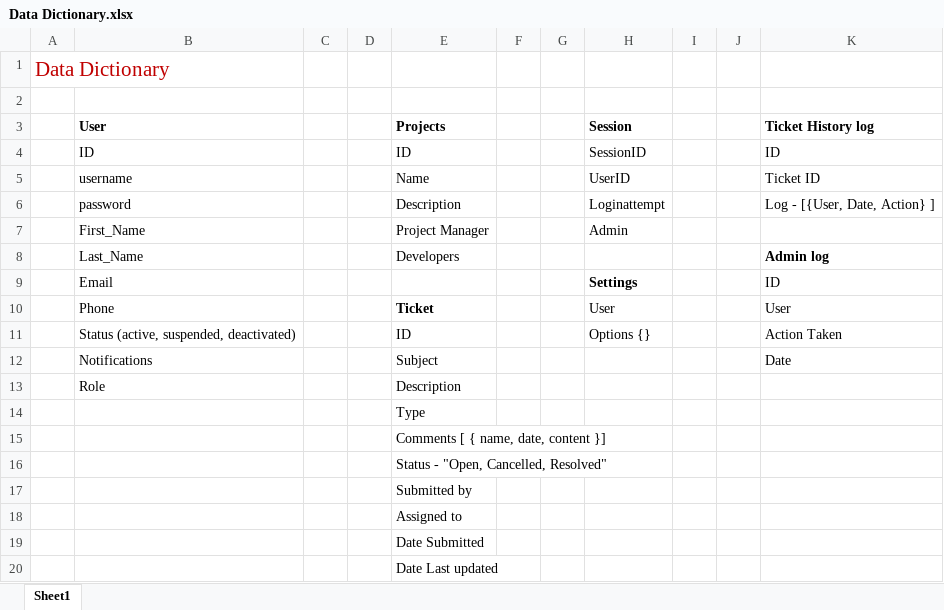
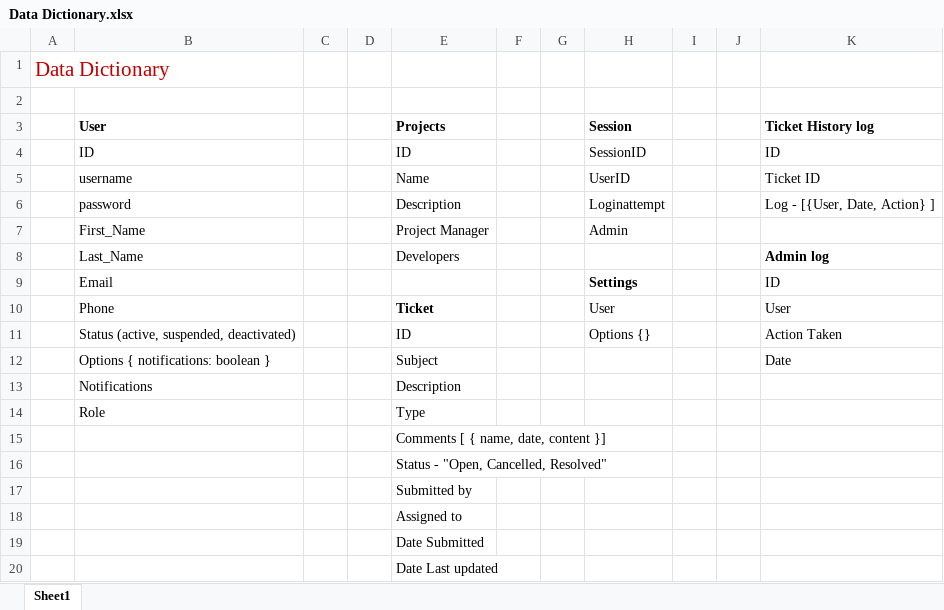
Before and after one commit to arenignacio/katol-bugtracker, an Excel workbook: notes/Data Dictionary.xlsx, sheet Sheet1, drawn as a sheet; values as stored, in another font and other column widths than the file's, no borders; removed rows and columns are numbered as before the commit, all else as after; the diff names each change by its address in the sheet, - before the commit and + after, or states it on an @@ line.

Commit message:
Add user schema

```diff
--- a/notes/Data Dictionary.xlsx (sheet Sheet1)
+++ b/notes/Data Dictionary.xlsx (sheet Sheet1)
-B12 (User): Notifications
+B12 (User): Options { notifications: boolean }
+row 13:  | Notifications |  |  | Description
-E14 (Projects): Description
+E14 (Projects): Type
-row 14:  |  |  |  | Type
```
Also changed, not shown: 5 other files.
